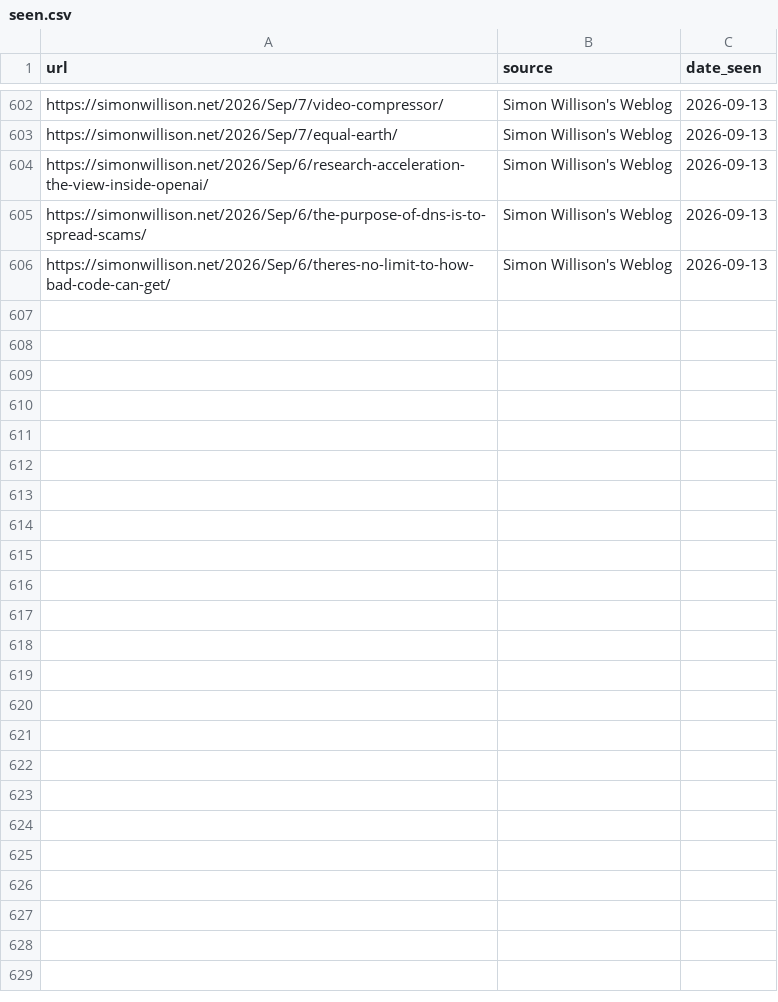
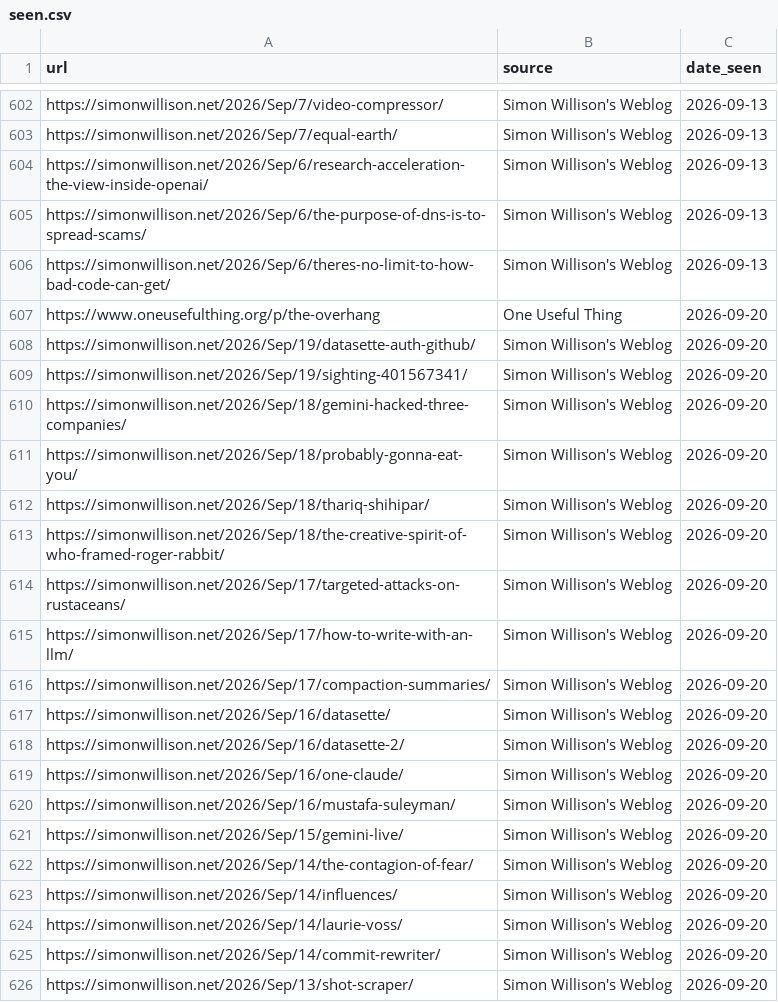
Before and after one commit to thisisnic/ai-r-newsletter, a CSV file: seen.csv, drawn as a sheet; only a part is shown, gaps mark what is left out.

```diff
--- a/seen.csv
+++ b/seen.csv
@@ -606 +606,21 @@ https://simonwillison.net/2026/Sep/6/the-purpose-of-dns-is-to-spread-scams/,Simo
 https://simonwillison.net/2026/Sep/6/theres-no-limit-to-how-bad-code-can-get/,Simon Willison's Weblog,2026-09-13
+https://www.oneusefulthing.org/p/the-overhang,One Useful Thing,2026-09-20
+https://simonwillison.net/2026/Sep/19/datasette-auth-github/,Simon Willison's Weblog,2026-09-20
+https://simonwillison.net/2026/Sep/19/sighting-401567341/,Simon Willison's Weblog,2026-09-20
+https://simonwillison.net/2026/Sep/18/gemini-hacked-three-companies/,Simon Willison's Weblog,2026-09-20
+https://simonwillison.net/2026/Sep/18/probably-gonna-eat-you/,Simon Willison's Weblog,2026-09-20
+https://simonwillison.net/2026/Sep/18/thariq-shihipar/,Simon Willison's Weblog,2026-09-20
+https://simonwillison.net/2026/Sep/18/the-creative-spirit-of-who-framed-roger-rabbit/,Simon Willison's Weblog,2026-09-20
+https://simonwillison.net/2026/Sep/17/targeted-attacks-on-rustaceans/,Simon Willison's Weblog,2026-09-20
+https://simonwillison.net/2026/Sep/17/how-to-write-with-an-llm/,Simon Willison's Weblog,2026-09-20
+https://simonwillison.net/2026/Sep/17/compaction-summaries/,Simon Willison's Weblog,2026-09-20
+https://simonwillison.net/2026/Sep/16/datasette/,Simon Willison's Weblog,2026-09-20
+https://simonwillison.net/2026/Sep/16/datasette-2/,Simon Willison's Weblog,2026-09-20
+https://simonwillison.net/2026/Sep/16/one-claude/,Simon Willison's Weblog,2026-09-20
+https://simonwillison.net/2026/Sep/16/mustafa-suleyman/,Simon Willison's Weblog,2026-09-20
+https://simonwillison.net/2026/Sep/15/gemini-live/,Simon Willison's Weblog,2026-09-20
+https://simonwillison.net/2026/Sep/14/the-contagion-of-fear/,Simon Willison's Weblog,2026-09-20
+https://simonwillison.net/2026/Sep/14/influences/,Simon Willison's Weblog,2026-09-20
+https://simonwillison.net/2026/Sep/14/laurie-voss/,Simon Willison's Weblog,2026-09-20
+https://simonwillison.net/2026/Sep/14/commit-rewriter/,Simon Willison's Weblog,2026-09-20
+https://simonwillison.net/2026/Sep/13/shot-scraper/,Simon Willison's Weblog,2026-09-20
```
Also changed, not shown: 21 other files.
